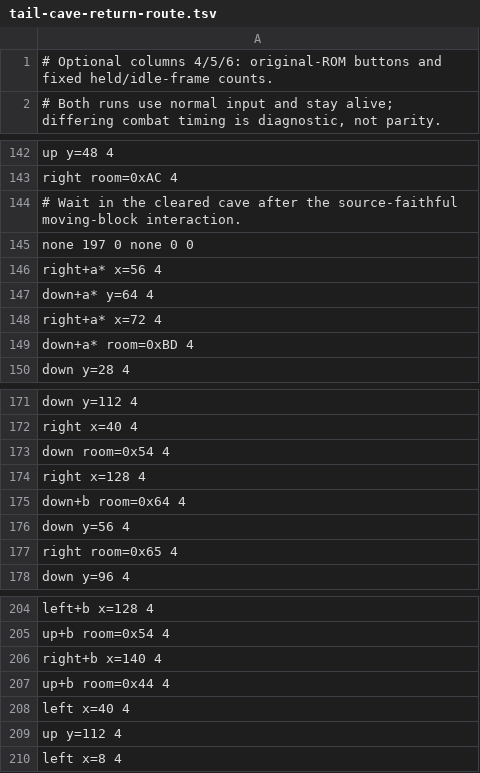
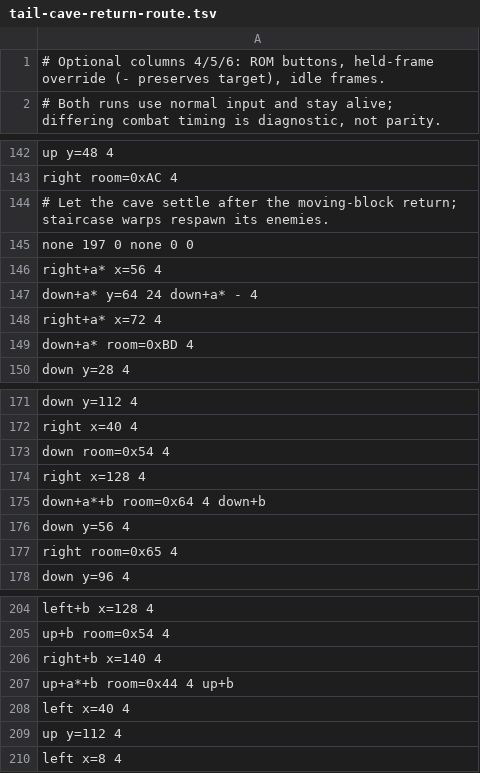
Before and after one commit to jamesj999/Java-LADX, a TSV file: tools/opening/tail-cave-return-route.tsv, drawn as a sheet; only a part is shown, gaps mark what is left out.

Commit message:
Reset transient enemy clears on warps and verify returning enemies

```diff
--- a/tools/opening/tail-cave-return-route.tsv
+++ b/tools/opening/tail-cave-return-route.tsv
@@ -1,2 +1,2 @@
-# Optional columns 4/5/6: original-ROM buttons and fixed held/idle-frame counts.
+# Optional columns 4/5/6: ROM buttons, held-frame override (- preserves target), idle frames.
 # Both runs use normal input and stay alive; differing combat timing is diagnostic, not parity.
@@ -143,6 +143,6 @@ up y=48 4
 right room=0xAC 4
-# Wait in the cleared cave after the source-faithful moving-block interaction.
+# Let the cave settle after the moving-block return; staircase warps respawn its enemies.
 none 197 0 none 0 0
 right+a* x=56 4
-down+a* y=64 4
+down+a* y=64 24 down+a* - 4
 right+a* x=72 4
@@ -174,3 +174,3 @@ down room=0x54 4
 right x=128 4
-down+b room=0x64 4
+down+a*+b room=0x64 4 down+b
 down y=56 4
@@ -206,3 +206,3 @@ up+b room=0x54 4
 right+b x=140 4
-up+b room=0x44 4
+up+a*+b room=0x44 4 up+b
 left x=40 4
```
Also changed, not shown: 10 other files.
